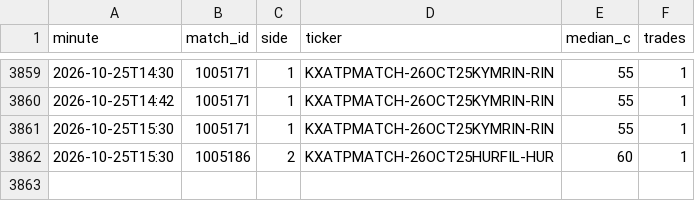
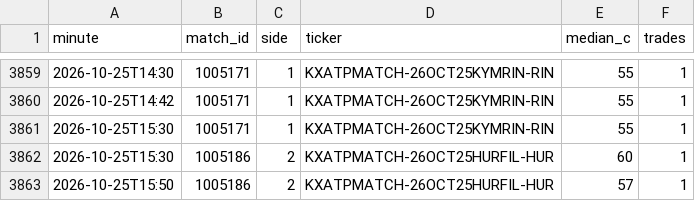
Before and after one commit to Teemotaij/KalshiWatch, a CSV file: ticks.csv, drawn as a sheet; only a part is shown, gaps mark what is left out.

```diff
--- a/ticks.csv
+++ b/ticks.csv
@@ -3862 +3862,2 @@ minute,match_id,side,ticker,median_c,trades
 2026-10-25T15:30,1005186,2,KXATPMATCH-26OCT25HURFIL-HUR,60,1
+2026-10-25T15:50,1005186,2,KXATPMATCH-26OCT25HURFIL-HUR,57,1
```
Also changed, not shown: 1 other file.
